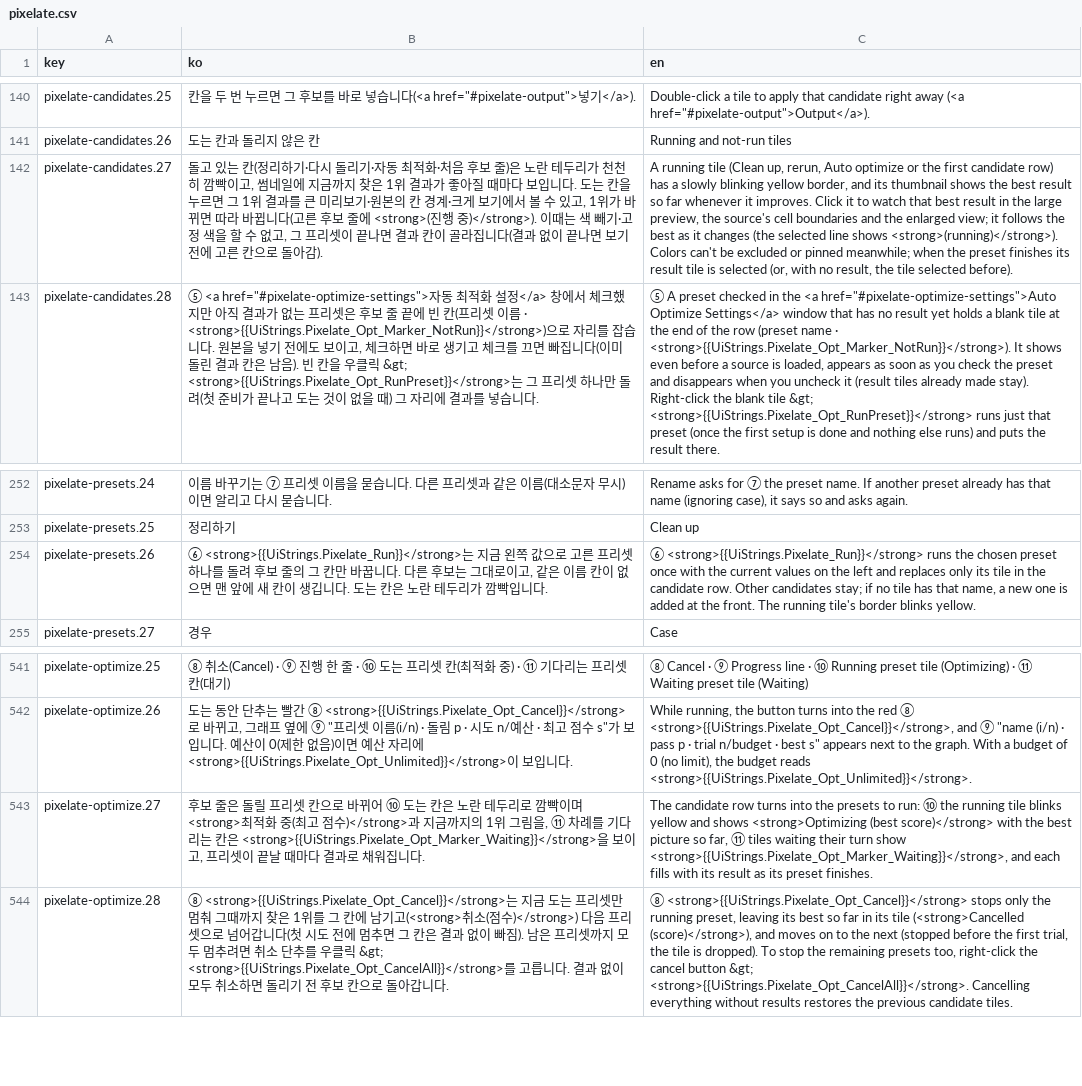
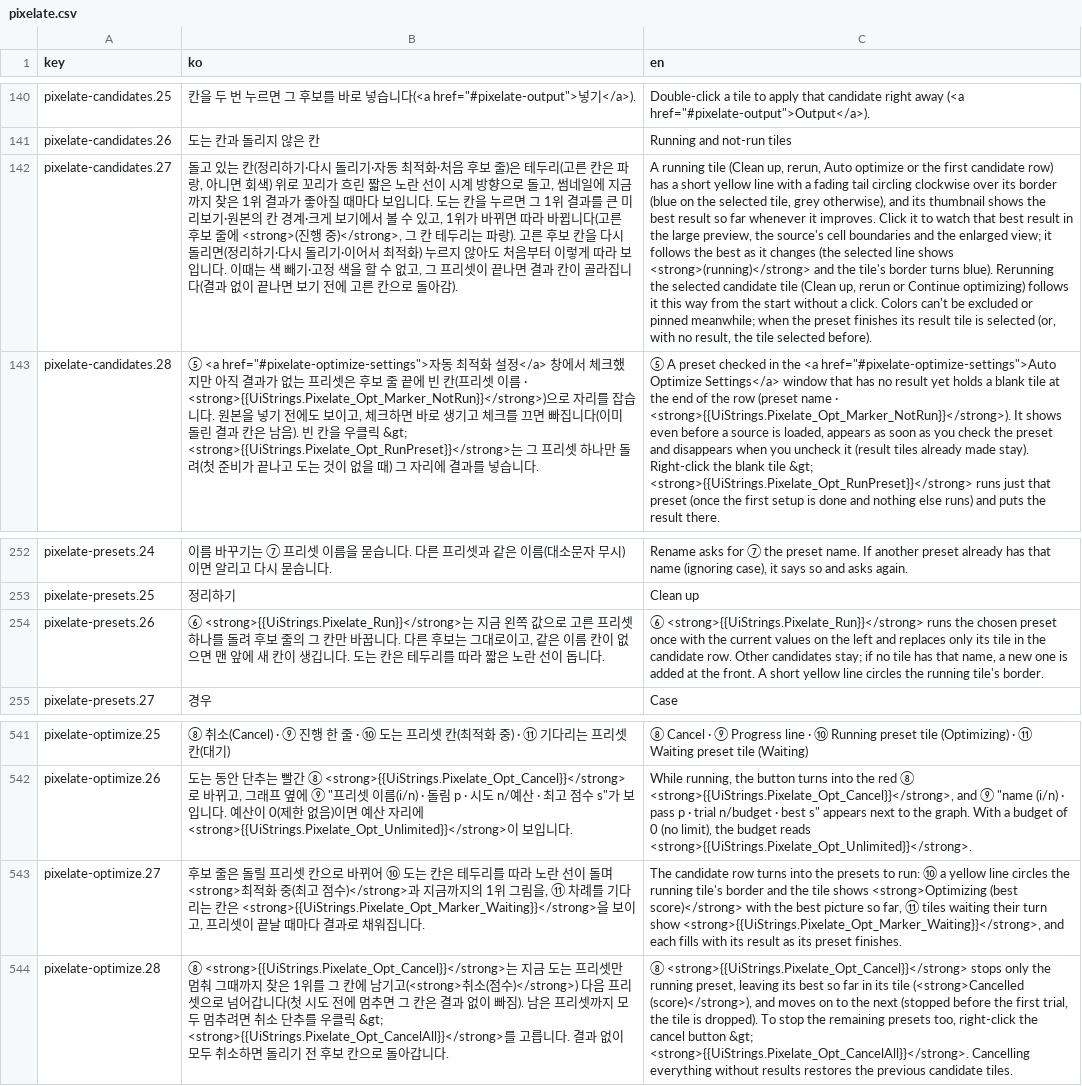
Before and after one commit to 1000Pro-1997/Chickxel, a CSV file: docs/i18n/guide/pixelate.csv, drawn as a sheet; only a part is shown, gaps mark what is left out; the diff names each change by its address in the sheet, - before the commit and + after, or states it on an @@ line.

Commit message:
v1.14.111: pixelate running tile shows a yellow line circling its border (border keeps selected blue/grey), rerunning the selected tile follows the live best in the preview, document tabs keep the next close X under the mouse until it leaves the strip, help updates

```diff
--- a/docs/i18n/guide/pixelate.csv
+++ b/docs/i18n/guide/pixelate.csv
-B142 (ko): …줄)은 노란 테두리가 천천히 깜빡이고, 썸네일에 지금까지 찾은 1위 결과가 좋아질 때마다 보입니다. 도는 칸을 누르면 그 1위 결과를 큰 미리보기·원본의 칸 경계·크게 보기에서 볼 수 있고, 1위가 바뀌면 따라 바뀝니다(고른 후보 줄에 <strong>(진행 중)</strong>). 이때는…
+B142 (ko): …줄)은 테두리(고른 칸은 파랑, 아니면 회색) 위로 꼬리가 흐린 짧은 노란 선이 시계 방향으로 돌고, 썸네일에 지금까지 찾은 1위 결과가 좋아질 때마다 보입니다. 도는 칸을 누르면 그 1위 결과를 큰 미리보기·원본의 칸 경계·크게 보기에서 볼 수 있고, 1위가 바뀌면 따라 바뀝니다(고른 후보 줄에 <strong>(진행 중)</strong>, 그 칸 테두리는 파랑). 고른 후보 칸을 다시 돌리면(정리하기·다시 돌리기·이어서 최적화) 누르지 않아도 처음부터 이렇게 따라 보입니다. 이때는…
-C142 (en): …has a slowly blinking yellow border, and its thumbnail shows the best result so far whenever it improves. Click it to watch that best result in the large preview, the source's cell boundaries and the enlarged view; it follows the best as it changes (the selected line shows <strong>(running)</strong>). Colors can't…
+C142 (en): …has a short yellow line with a fading tail circling clockwise over its border (blue on the selected tile, grey otherwise), and its thumbnail shows the best result so far whenever it improves. Click it to watch that best result in the large preview, the source's cell boundaries and the enlarged view; it follows the best as it changes (the selected line shows <strong>(running)</strong> and the tile's border turns blue). Rerunning the selected candidate tile (Clean up, rerun or Continue optimizing) follows it this way from the start without a click. Colors can't…
-B254 (ko): …칸은 노란 테두리가 깜빡입니다.
+B254 (ko): …칸은 테두리를 따라 짧은 노란 선이 돕니다.
-C254 (en): …the front. The running tile's border blinks yellow.
+C254 (en): …the front. A short yellow line circles the running tile's border.
-B543 (ko): …칸은 노란 테두리로 깜빡이며 <strong>최…
+B543 (ko): …칸은 테두리를 따라 노란 선이 돌며 <strong>최…
-C543 (en): …run: ⑩ the running tile blinks yellow and shows <strong>Optimizing…
+C543 (en): …run: ⑩ a yellow line circles the running tile's border and the tile shows <strong>Optimizing…
```
Also changed, not shown: docs/i18n/guide/screen-1.csv, docs/i18n/guide/screen-3.csv, 18 other files.
